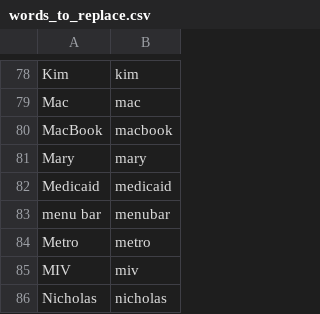
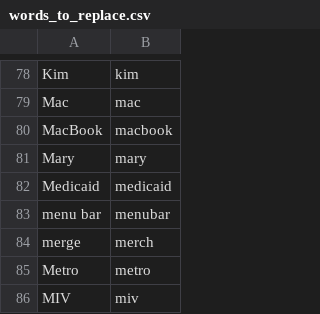
Before and after one commit to nriley/talon_community, a CSV file: settings/words_to_replace.csv, drawn as a sheet; only a part is shown, gaps mark what is left out; the shorter side is filled out with more unchanged rows.

```diff
--- a/settings/words_to_replace.csv
+++ b/settings/words_to_replace.csv
@@ -83,2 +83,3 @@ Medicaid,medicaid
 menu bar,menubar
+merge,merch
 Metro,metro
```
